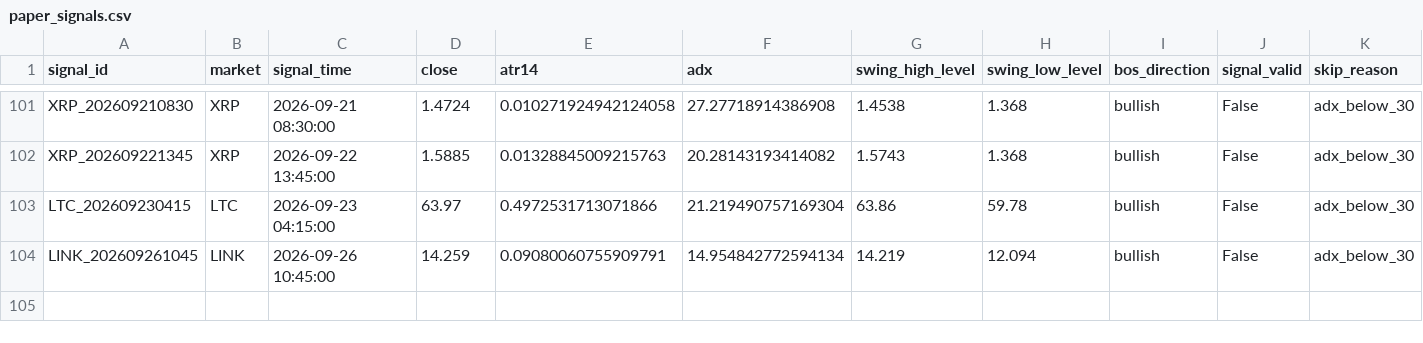
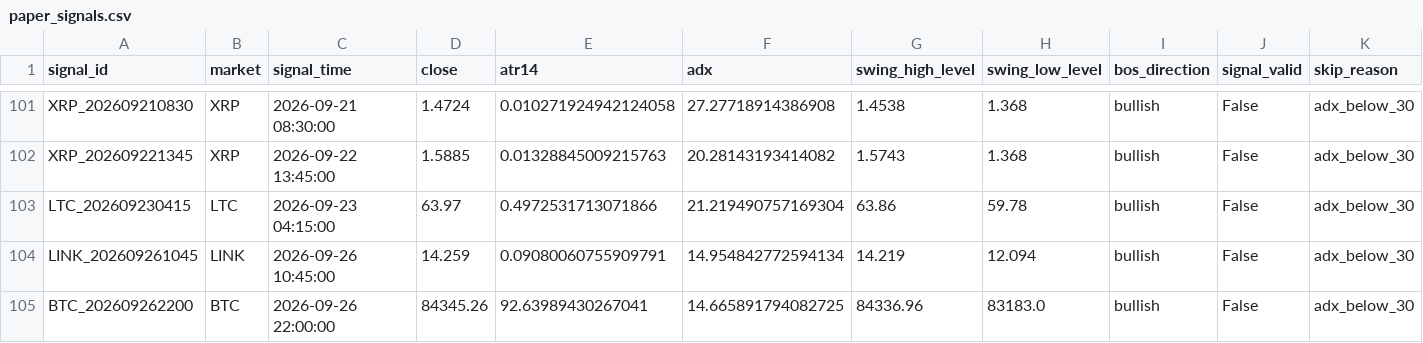
Before and after one commit to BziizB/biAN, a CSV file: paper_trading/paper_signals.csv, drawn as a sheet; only a part is shown, gaps mark what is left out; rows hold the shown columns only; the diff names each change by its address in the sheet, - before the commit and + after, or states it on an @@ line.

```diff
--- a/paper_trading/paper_signals.csv
+++ b/paper_trading/paper_signals.csv
+row 105: BTC_202609262200 | BTC | 2026-09-26 22:00:00 | 84345.26 | 92.63989430267041 | 14.665891794082725 | 84336.96 | 83183.0 | bullish | False | adx_below_30
```
Also changed, not shown: paper_trading/mismatch_report.csv, 1 other file.
